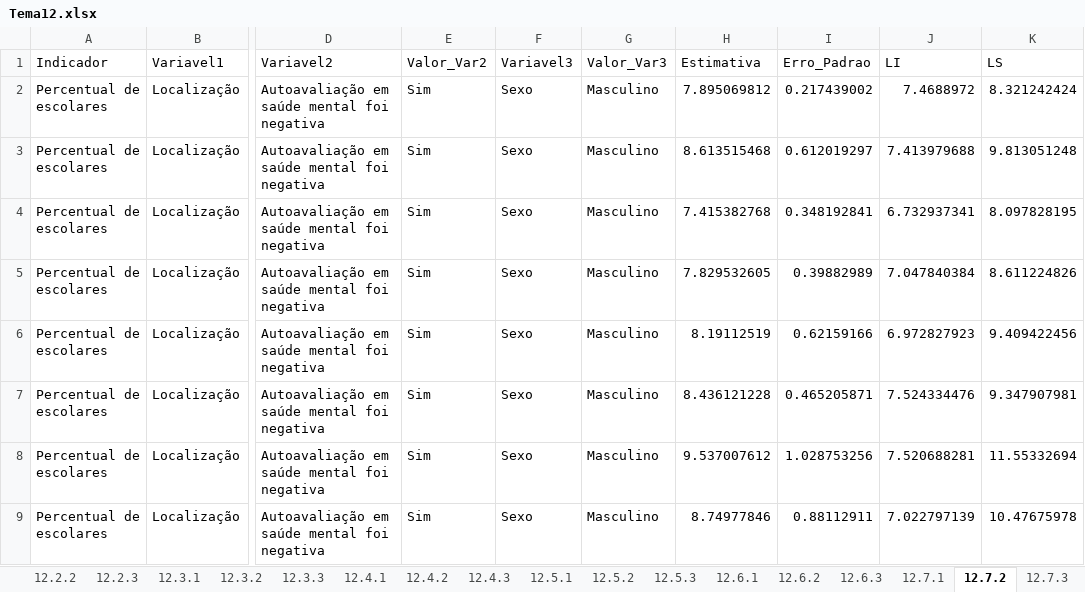
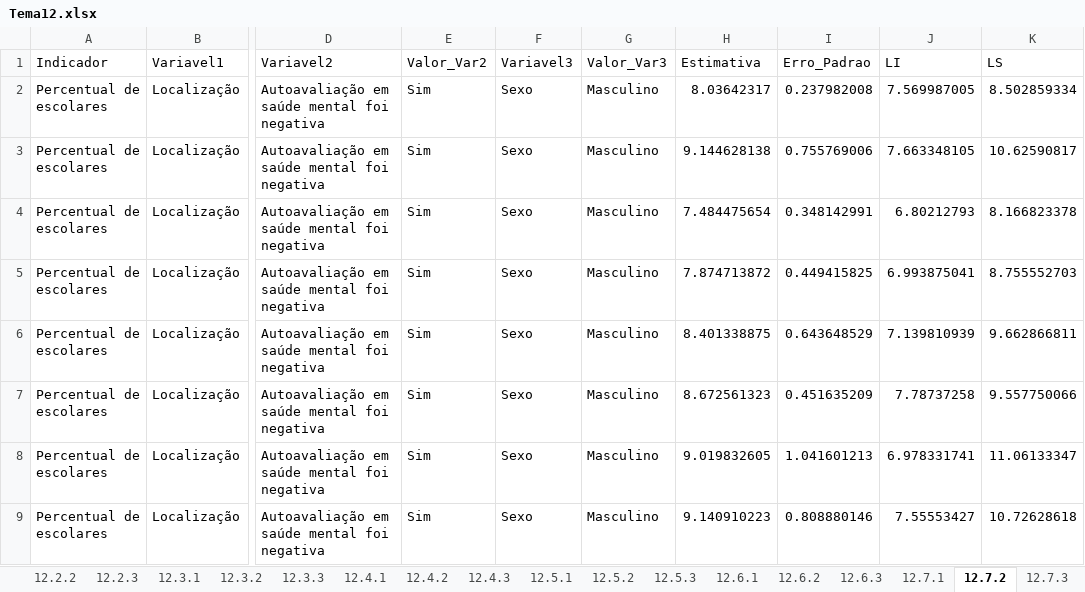
Before and after one commit to julianamrosa/PeNSE2019, an Excel workbook: Tema12/Tema12.xlsx, sheet 12.7.2, drawn as a sheet; only a part is shown, gaps mark what is left out; values as stored, in another font and other column widths than the file's, no borders; the diff covers the shown part only; the diff names each change by its address in the sheet, - before the commit and + after, or states it on an @@ line.

```diff
--- a/Tema12/Tema12.xlsx (sheet 12.7.2)
+++ b/Tema12/Tema12.xlsx (sheet 12.7.2)
-H2 (Estimativa): 7.895069812
+H2 (Estimativa): 8.03642317
-I2 (Erro_Padrao): 0.217439002
+I2 (Erro_Padrao): 0.237982008
-J2 (LI): 7.4688972
+J2 (LI): 7.569987005
-K2 (LS): 8.321242424
+K2 (LS): 8.502859334
-H3 (Estimativa): 8.613515468
+H3 (Estimativa): 9.144628138
-I3 (Erro_Padrao): 0.612019297
+I3 (Erro_Padrao): 0.755769006
-J3 (LI): 7.413979688
+J3 (LI): 7.663348105
-K3 (LS): 9.813051248
+K3 (LS): 10.62590817
-H4 (Estimativa): 7.415382768
+H4 (Estimativa): 7.484475654
-I4 (Erro_Padrao): 0.348192841
+I4 (Erro_Padrao): 0.348142991
-J4 (LI): 6.732937341
+J4 (LI): 6.80212793
-K4 (LS): 8.097828195
+K4 (LS): 8.166823378
-H5 (Estimativa): 7.829532605
+H5 (Estimativa): 7.874713872
-I5 (Erro_Padrao): 0.39882989
+I5 (Erro_Padrao): 0.449415825
-J5 (LI): 7.047840384
+J5 (LI): 6.993875041
-K5 (LS): 8.611224826
+K5 (LS): 8.755552703
-H6 (Estimativa): 8.19112519
+H6 (Estimativa): 8.401338875
-I6 (Erro_Padrao): 0.62159166
+I6 (Erro_Padrao): 0.643648529
-J6 (LI): 6.972827923
+J6 (LI): 7.139810939
-K6 (LS): 9.409422456
+K6 (LS): 9.662866811
-H7 (Estimativa): 8.436121228
+H7 (Estimativa): 8.672561323
-I7 (Erro_Padrao): 0.465205871
+I7 (Erro_Padrao): 0.451635209
-J7 (LI): 7.524334476
+J7 (LI): 7.78737258
-K7 (LS): 9.347907981
+K7 (LS): 9.557750066
-H8 (Estimativa): 9.537007612
+H8 (Estimativa): 9.019832605
-I8 (Erro_Padrao): 1.028753256
+I8 (Erro_Padrao): 1.041601213
-J8 (LI): 7.520688281
+J8 (LI): 6.978331741
-K8 (LS): 11.55332694
+K8 (LS): 11.06133347
-H9 (Estimativa): 8.74977846
+H9 (Estimativa): 9.140910223
-I9 (Erro_Padrao): 0.88112911
+I9 (Erro_Padrao): 0.808880146
-J9 (LI): 7.022797139
+J9 (LI): 7.55553427
-K9 (LS): 10.47675978
+K9 (LS): 10.72628618
```
Also changed, not shown: 496 edited cells elsewhere in this sheet, sheet 12.7.3, sheet 12.7.1, Tema09/Tema09.xlsx, Tema15/Tema15.xlsx, 3 other files.
